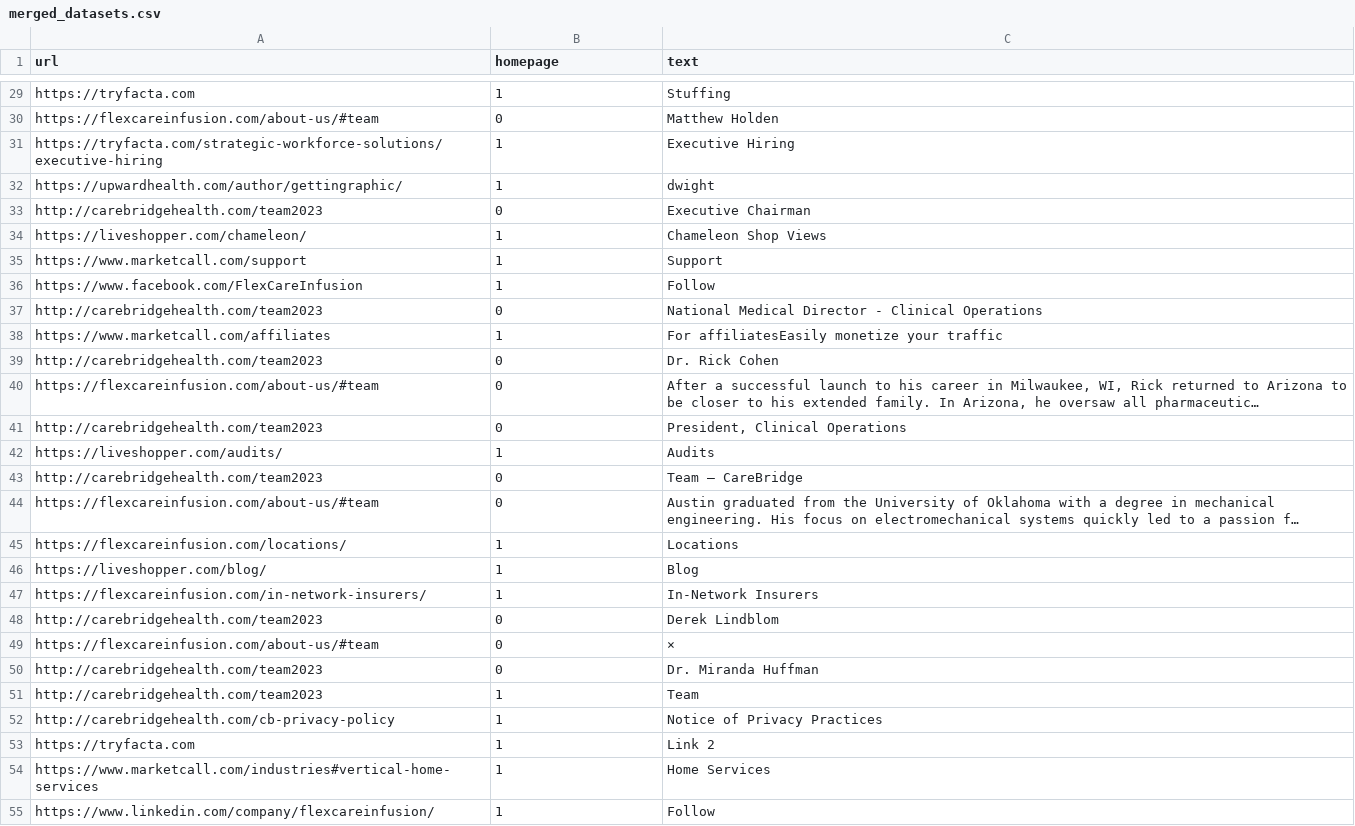
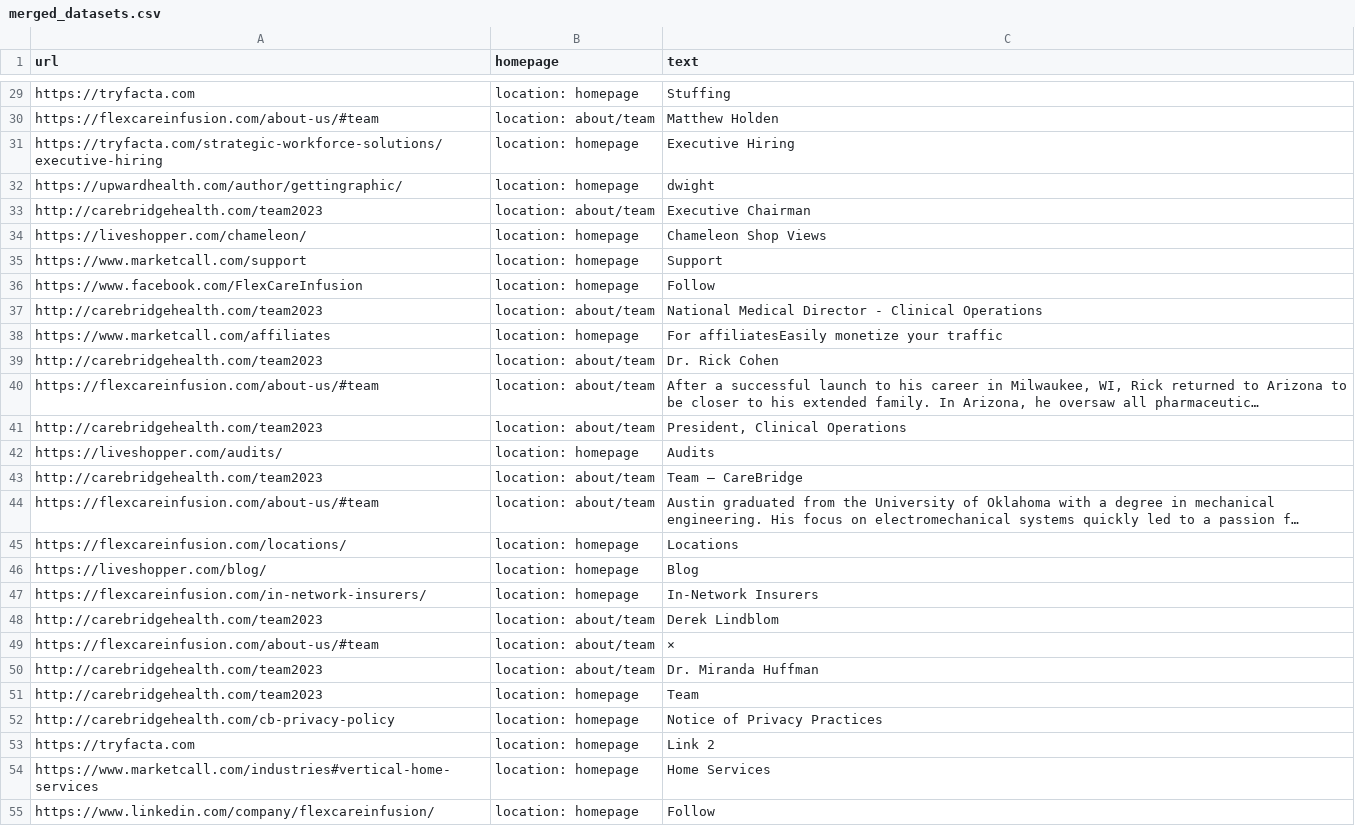
Before and after one commit to Ajax12345/annotations_project, a CSV file: merged_datasets.csv, drawn as a sheet; only a part is shown, gaps mark what is left out; long unchanged cells end in …; the diff covers the shown part only; the diff names each change by its address in the sheet, - before the commit and + after, or states it on an @@ line.

```diff
--- a/merged_datasets.csv
+++ b/merged_datasets.csv
-B29 (homepage): 1
+B29 (homepage): location: homepage
-B30 (homepage): 0
+B30 (homepage): location: about/team
-B31:B32 (homepage): 1
+B31:B32 (homepage): location: homepage
-B33 (homepage): 0
+B33 (homepage): location: about/team
-B34:B36 (homepage): 1
+B34:B36 (homepage): location: homepage
-B37 (homepage): 0
+B37 (homepage): location: about/team
-B38 (homepage): 1
+B38 (homepage): location: homepage
-B39:B41 (homepage): 0
+B39:B41 (homepage): location: about/team
-B42 (homepage): 1
+B42 (homepage): location: homepage
-B43:B44 (homepage): 0
+B43:B44 (homepage): location: about/team
-B45:B47 (homepage): 1
+B45:B47 (homepage): location: homepage
-B48:B50 (homepage): 0
+B48:B50 (homepage): location: about/team
-B51:B55 (homepage): 1
+B51:B55 (homepage): location: homepage
```
Also changed, not shown: 170 edited cells elsewhere in this file.
